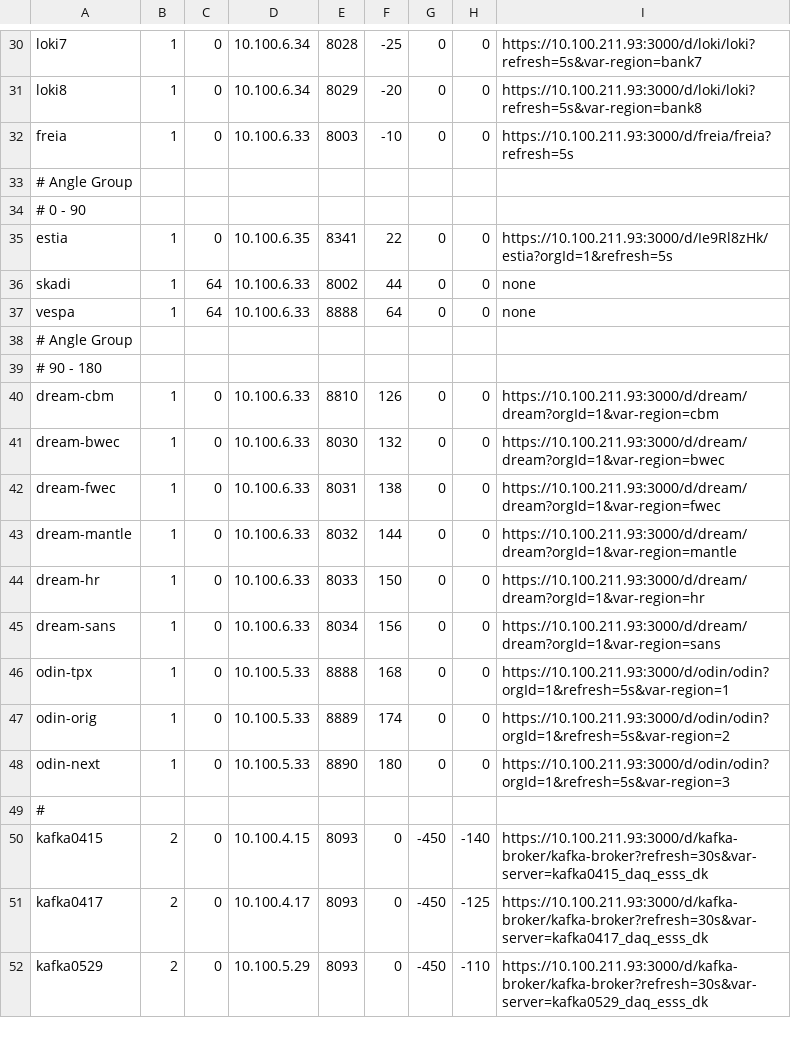
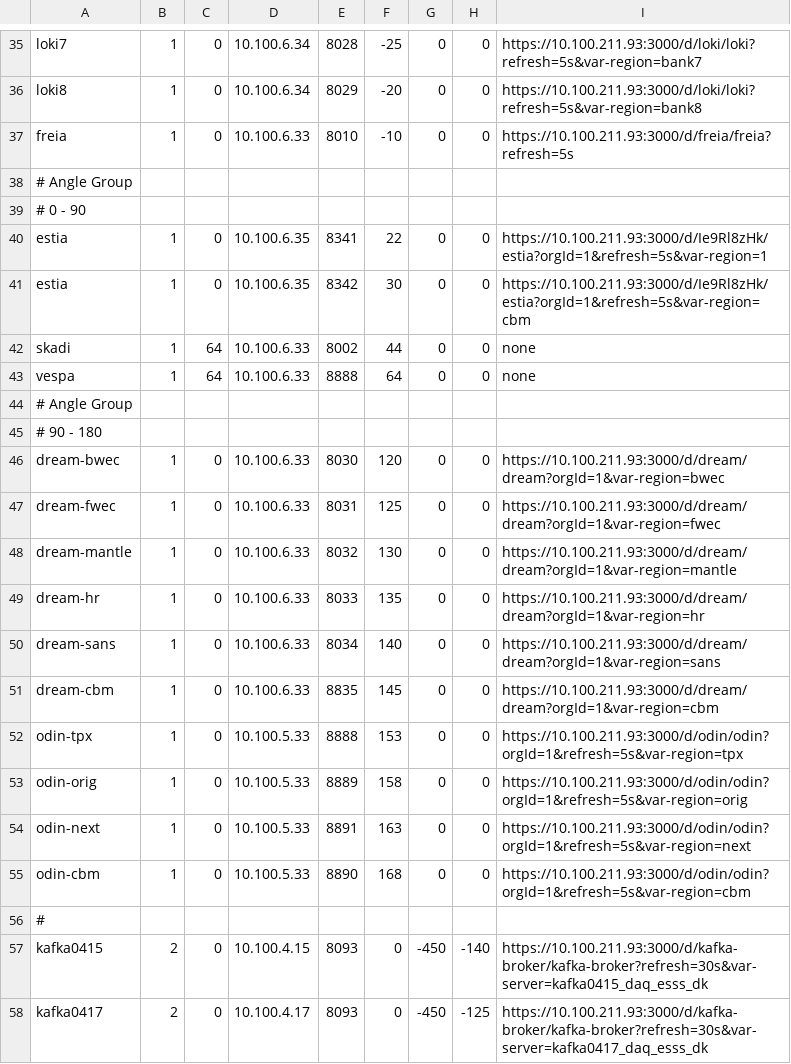
Before and after one commit to ess-dmsc/server-dashboard, a CSV file: config/ymir.csv, drawn as a sheet; only a part is shown, gaps mark what is left out; the shorter side is filled out with more unchanged rows; the diff covers the shown part only.

```diff
--- a/config/ymir.csv
+++ b/config/ymir.csv
@@ -31,6 +36,7 @@ loki7,         1,  0, 10.100.6.34,   8028, -25, 0, 0, https://10.100.211.93:3000
 loki8,         1,  0, 10.100.6.34,   8029, -20, 0, 0, https://10.100.211.93:3000/d/loki/loki?refresh=5s&var-region=bank8
-freia,         1,  0, 10.100.6.33,   8003, -10, 0, 0, https://10.100.211.93:3000/d/freia/freia?refresh=5s
+freia,         1,  0, 10.100.6.33,   8010, -10, 0, 0, https://10.100.211.93:3000/d/freia/freia?refresh=5s
 # Angle Group
 # 0 - 90
-estia,         1,  0, 10.100.6.35,   8341,  22, 0, 0, https://10.100.211.93:3000/d/Ie9Rl8zHk/estia?orgId=1&refresh=5s
+estia,         1,  0, 10.100.6.35,   8341,  22, 0, 0, https://10.100.211.93:3000/d/Ie9Rl8zHk/estia?orgId=1&refresh=5s&var-region=1
+estia,         1,  0, 10.100.6.35,   8342,  30, 0, 0, https://10.100.211.93:3000/d/Ie9Rl8zHk/estia?orgId=1&refresh=5s&var-region=cbm
 skadi,         1, 64, 10.100.6.33,   8002,  44, 0, 0, none
@@ -39,11 +45,12 @@ vespa,         1, 64, 10.100.6.33,   8888,  64, 0, 0, none
 # 90 - 180
-dream-cbm,     1, 0, 10.100.6.33,    8810,  126, 0, 0, https://10.100.211.93:3000/d/dream/dream?orgId=1&var-region=cbm
-dream-bwec,    1, 0, 10.100.6.33,    8030,  132, 0, 0, https://10.100.211.93:3000/d/dream/dream?orgId=1&var-region=bwec
-dream-fwec,    1, 0, 10.100.6.33,    8031,  138, 0, 0, https://10.100.211.93:3000/d/dream/dream?orgId=1&var-region=fwec
-dream-mantle,  1, 0, 10.100.6.33,    8032,  144, 0, 0, https://10.100.211.93:3000/d/dream/dream?orgId=1&var-region=mantle
-dream-hr,      1, 0, 10.100.6.33,    8033,  150, 0, 0, https://10.100.211.93:3000/d/dream/dream?orgId=1&var-region=hr
-dream-sans,    1, 0, 10.100.6.33,    8034,  156, 0, 0, https://10.100.211.93:3000/d/dream/dream?orgId=1&var-region=sans
-odin-tpx,      1, 0, 10.100.5.33,    8888,  168, 0, 0, https://10.100.211.93:3000/d/odin/odin?orgId=1&refresh=5s&var-region=1
-odin-orig,     1, 0, 10.100.5.33,    8889,  174, 0, 0, https://10.100.211.93:3000/d/odin/odin?orgId=1&refresh=5s&var-region=2
-odin-next,     1, 0, 10.100.5.33,    8890,  180, 0, 0, https://10.100.211.93:3000/d/odin/odin?orgId=1&refresh=5s&var-region=3
+dream-bwec,    1, 0, 10.100.6.33,    8030,  120, 0, 0, https://10.100.211.93:3000/d/dream/dream?orgId=1&var-region=bwec
+dream-fwec,    1, 0, 10.100.6.33,    8031,  125, 0, 0, https://10.100.211.93:3000/d/dream/dream?orgId=1&var-region=fwec
+dream-mantle,  1, 0, 10.100.6.33,    8032,  130, 0, 0, https://10.100.211.93:3000/d/dream/dream?orgId=1&var-region=mantle
+dream-hr,      1, 0, 10.100.6.33,    8033,  135, 0, 0, https://10.100.211.93:3000/d/dream/dream?orgId=1&var-region=hr
+dream-sans,    1, 0, 10.100.6.33,    8034,  140, 0, 0, https://10.100.211.93:3000/d/dream/dream?orgId=1&var-region=sans
+dream-cbm,     1, 0, 10.100.6.33,    8835,  145, 0, 0, https://10.100.211.93:3000/d/dream/dream?orgId=1&var-region=cbm
+odin-tpx,      1, 0, 10.100.5.33,    8888,  153, 0, 0, https://10.100.211.93:3000/d/odin/odin?orgId=1&refresh=5s&var-region=tpx
+odin-orig,     1, 0, 10.100.5.33,    8889,  158, 0, 0, https://10.100.211.93:3000/d/odin/odin?orgId=1&refresh=5s&var-region=orig
+odin-next,     1, 0, 10.100.5.33,    8891,  163, 0, 0, https://10.100.211.93:3000/d/odin/odin?orgId=1&refresh=5s&var-region=next
+odin-cbm,      1, 0, 10.100.5.33,    8890,  168, 0, 0, https://10.100.211.93:3000/d/odin/odin?orgId=1&refresh=5s&var-region=cbm
 #
```
Also changed, not shown: 5 added rows and 21 edited cells elsewhere in this file.
